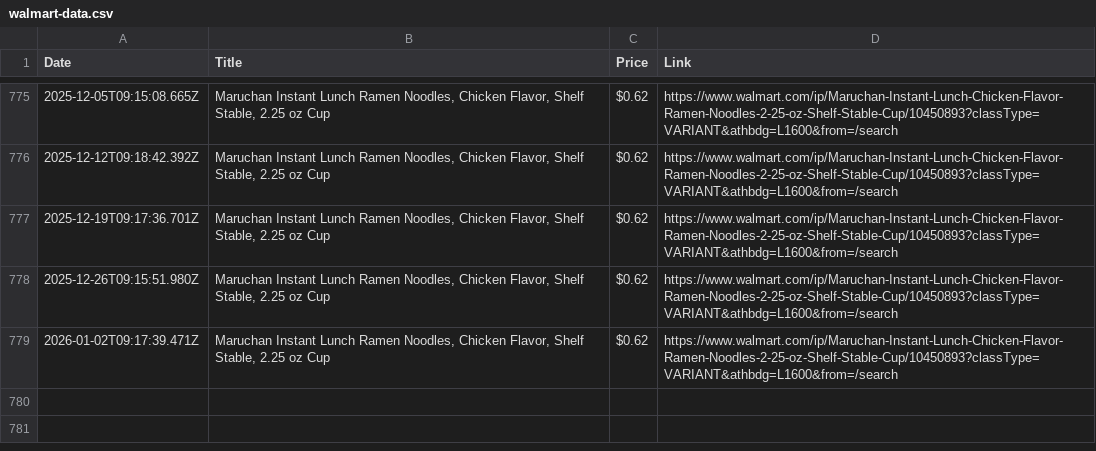
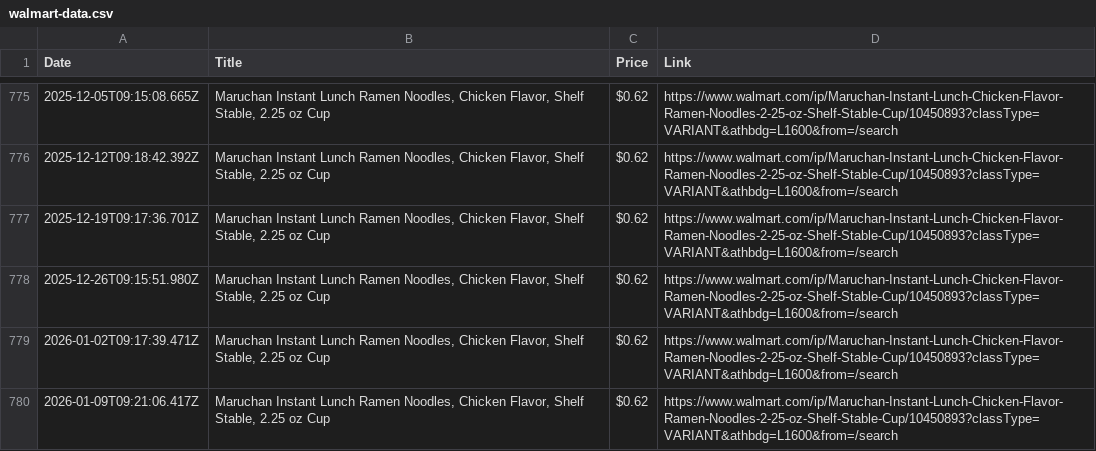
Before and after one commit to muh-atta/WalMart-Products-Details, a CSV file: walmart-data.csv, drawn as a sheet; only a part is shown, gaps mark what is left out.

```diff
--- a/walmart-data.csv
+++ b/walmart-data.csv
@@ -779 +779,2 @@ Date,Title,Price,Link
 2026-01-02T09:17:39.471Z,"Maruchan Instant Lunch Ramen Noodles, Chicken Flavor, Shelf Stable, 2.25 oz Cup","$0.62",https://www.walmart.com/ip/Maruchan-Instant-Lunch-Chicken-Flavor-Ramen-Noodles-2-25-oz-Shelf-Stable-Cup/10450893?classType=VARIANT&athbdg=L1600&from=/search
+2026-01-09T09:21:06.417Z,"Maruchan Instant Lunch Ramen Noodles, Chicken Flavor, Shelf Stable, 2.25 oz Cup","$0.62",https://www.walmart.com/ip/Maruchan-Instant-Lunch-Chicken-Flavor-Ramen-Noodles-2-25-oz-Shelf-Stable-Cup/10450893?classType=VARIANT&athbdg=L1600&from=/search
```
Also changed, not shown: 1 other file.
